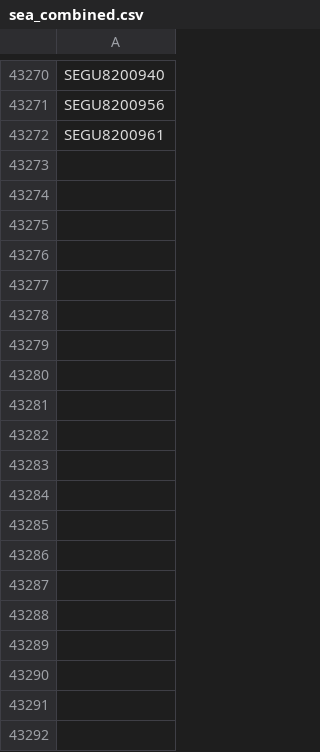
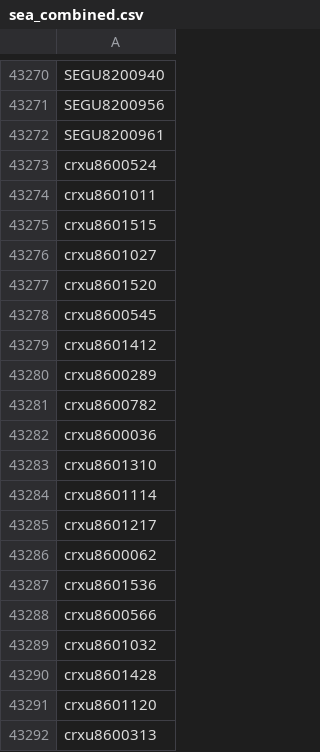
Before and after one commit to robertnesterodhiambo/pythonclass, a CSV file: webscrapping school/SCrape_SEA2/sea_combined.csv, drawn as a sheet; only a part is shown, gaps mark what is left out; the diff covers the shown part only.

```diff
--- a/webscrapping school/SCrape_SEA2/sea_combined.csv
+++ b/webscrapping school/SCrape_SEA2/sea_combined.csv
@@ -43272 +43272,21 @@ SEGU8200956
 SEGU8200961
+crxu8600524
+crxu8601011
+crxu8601515
+crxu8601027
+crxu8601520
+crxu8600545
+crxu8601412
+crxu8600289
+crxu8600782
+crxu8600036
+crxu8601310
+crxu8601114
+crxu8601217
+crxu8600062
+crxu8601536
+crxu8600566
+crxu8601032
+crxu8601428
+crxu8601120
+crxu8600313
```
Also changed, not shown: 21 added rows elsewhere in this file, 2 other files.
